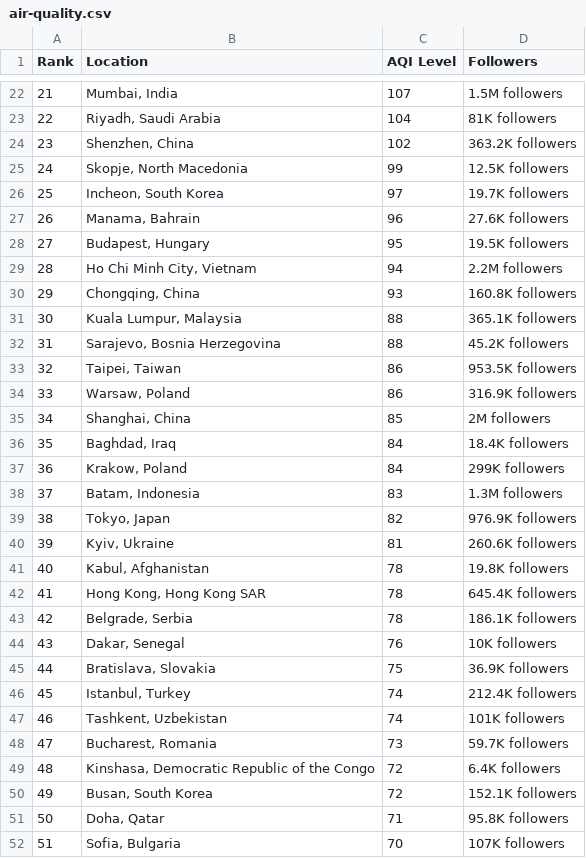
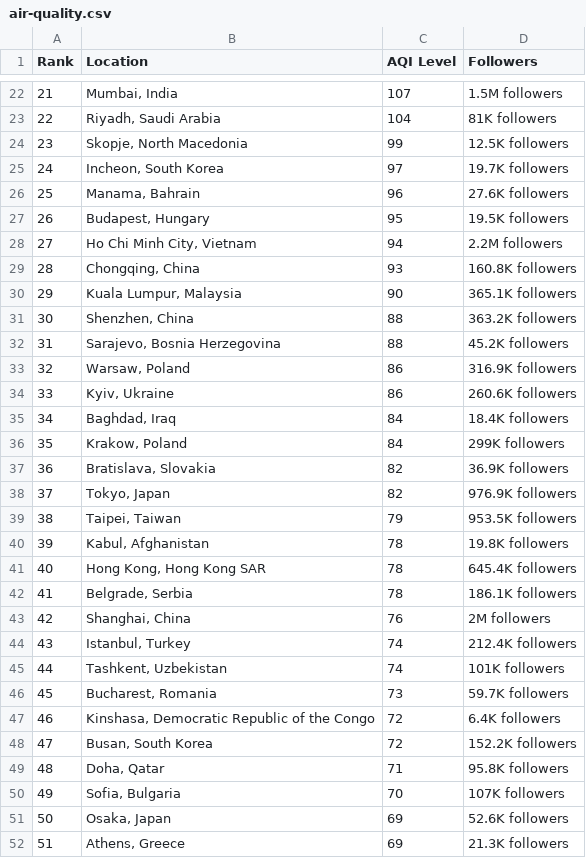
Before and after one commit to dipunew/Most-Polluted-Cities-in-The-World, a CSV file: air-quality.csv, drawn as a sheet; only a part is shown, gaps mark what is left out; the shorter side is filled out with more unchanged rows; removed rows and columns are numbered as before the commit, all else as after; the diff covers the shown part only; the diff names each change by its address in the sheet, - before the commit and + after, or states it on an @@ line.

```diff
--- a/air-quality.csv
+++ b/air-quality.csv
@@ column A (Rank) renumbered from row 10 down @@
-row 24: 23 | Shenzhen, China | 102 | 363.2K followers
-C30 (AQI Level): 88
+C30 (AQI Level): 90
+row 31: 30 | Shenzhen, China | 88 | 363.2K followers
-row 33: 32 | Taipei, Taiwan | 86 | 953.5K followers
-row 35: 34 | Shanghai, China | 85 | 2M followers
+row 34: 33 | Kyiv, Ukraine | 86 | 260.6K followers
-row 38: 37 | Batam, Indonesia | 83 | 1.3M followers
+row 37: 36 | Bratislava, Slovakia | 82 | 36.9K followers
-row 40: 39 | Kyiv, Ukraine | 81 | 260.6K followers
+row 39: 38 | Taipei, Taiwan | 79 | 953.5K followers
-B43 (Location): Dakar, Senegal
+B43 (Location): Shanghai, China
-D43 (Followers): 10K followers
+D43 (Followers): 2M followers
-row 45: 44 | Bratislava, Slovakia | 75 | 36.9K followers
-D48 (Followers): 152.1K followers
+D48 (Followers): 152.2K followers
```
Also changed, not shown: 19 added rows, 15 removed rows and 15 edited cells elsewhere in this file.
